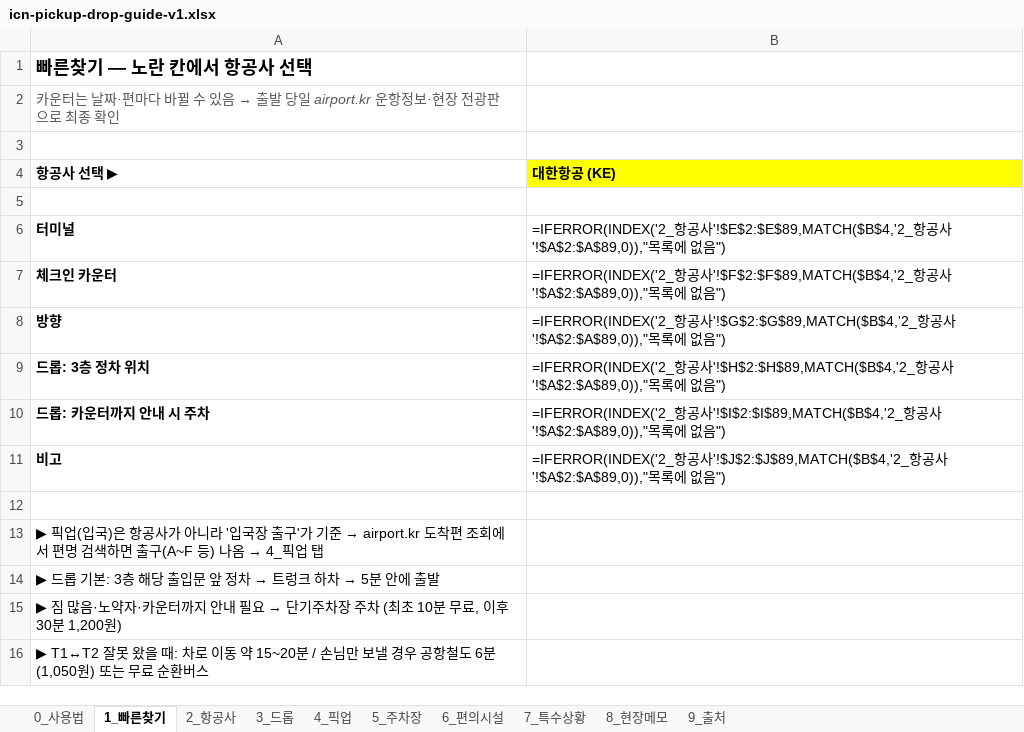
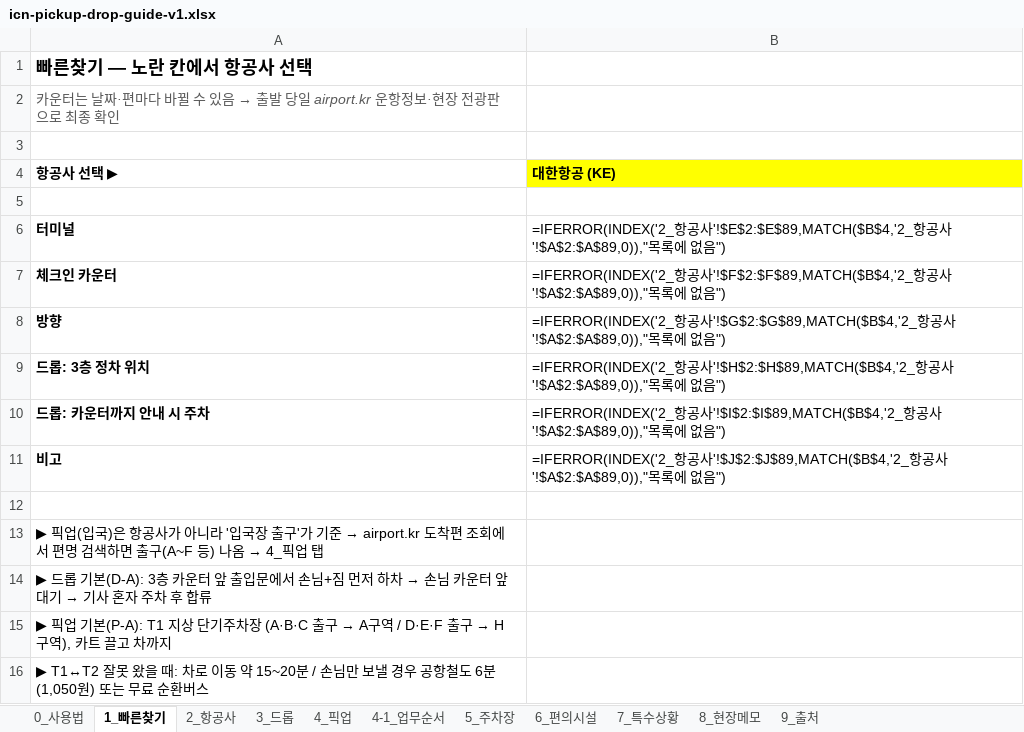
Before and after one commit to kotaehyeon/icn-guide, an Excel workbook: icn-pickup-drop-guide-v1.xlsx, sheet 1_빠른찾기, drawn as a sheet; values as stored, in another font and other column widths than the file's, no borders; formulas without a stored value are shown as written; the diff names each change by its address in the sheet, - before the commit and + after, or states it on an @@ line.

```diff
--- a/icn-pickup-drop-guide-v1.xlsx (sheet 1_빠른찾기)
+++ b/icn-pickup-drop-guide-v1.xlsx (sheet 1_빠른찾기)
+sheet tab: 4-1_업무순서
@@ A14 (항공사 선택 ▶): …롭 기본: 3층 해당 출입문 앞 정차 → 트렁크 하차 → 5분 안에 출발 → …롭 기본(D-A): 3층 카운터 앞 출입문에서 손님+짐 먼저 하차 → 손님 카운터 앞 대기 → 기사 혼자 주차 후 합류 @@
@@ A15 (항공사 선택 ▶): ▶ 짐 많음·노약자·카운터까지 안내 필요 → 단기주차장 주차 (최초 10분 무료, 이후 30분 1,200원) → ▶ 픽업 기본(P-A): T1 지상 단기주차장 (A·B·C 출구 → A구역 / D·E·F 출구 → H구역), 카트 끌고 차까지 @@
```
Also changed, not shown: sheet 4_픽업, sheet 3_드롭, sheet 2_항공사, sheet 0_사용법, sheet 5_주차장, 1 other file.
